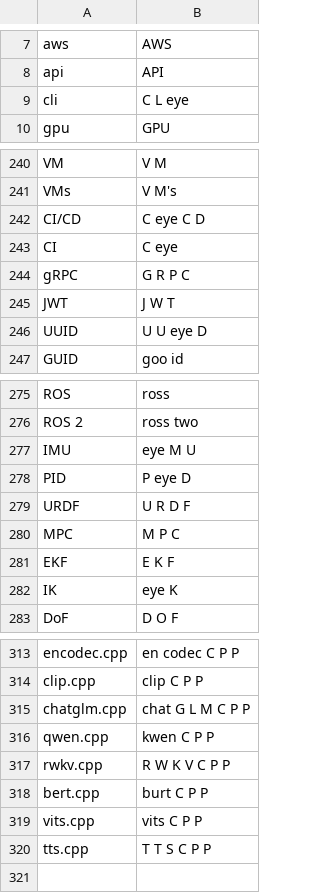
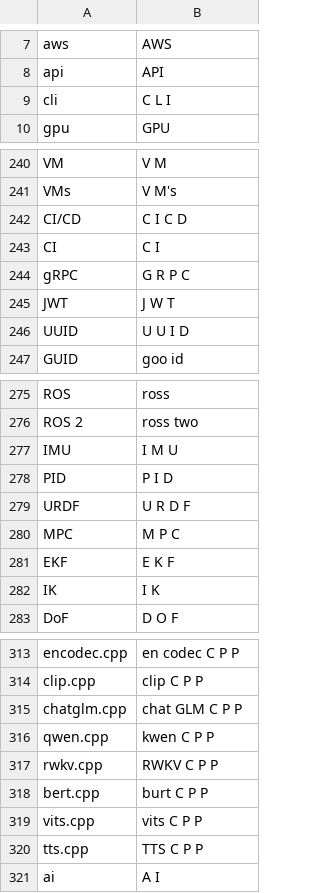
Before and after one commit to KaleComputer/lalala, a TSV file: src/voice/browserSpeech/matcha/en-gb/terms.tsv, drawn as a sheet; only a part is shown, gaps mark what is left out; the diff covers the shown part only.

Commit message:
voice: weekdays end in "day" (Monday "mun-dee"), a one-word sentence rides with the next, acronyms spelled with one stress
- Weekdays: the lexicons took CMUdict's first variant, so most days ended in "-di" and two in "-deɪ". Tuesday to Sunday now end in "-deɪ"
  in both accents. Monday is "mˈʌn dˌi": the nano voices glide its unstressed "-deɪ" into "-die", and this form scores best by sound
  (goodness of pronunciation, wav2vec2 espeak phones) on Simone and on the British voices.
- takeSentences: a one-word sentence ("Four.", "Monday.") is sent together with the next one. Both models garble a word said alone
  ("Four." -> "Forwarding", "Five." -> "5-0"). Whisper on the numbered list across all voices: 85.5% -> 94.5%, four/five 31+24/80 -> 80/80.
- Acronyms: a run of single capitals ("G P U") and a lexicon entry that is only letter names (CMUdict "cpu", "pr", "url") are spelled
  one way, with letters apart and only the last stressed. Separate words stressed every letter (a pause after each), and glued ones
  blurred into "CKU" on Kenzie. terms.tsv writes letter names as capitals ("A P I"), and lowercase "ai" reads as the letters.

Daily check (evals pron-daily): weekdays, months, number words and acronyms are permanent cases now.

Claude Opus 5.5 · Claude Code

```diff
--- a/src/voice/browserSpeech/matcha/en-gb/terms.tsv
+++ b/src/voice/browserSpeech/matcha/en-gb/terms.tsv
@@ -8,3 +8,3 @@ aws	AWS
 api	API
-cli	C L eye
+cli	C L I
 gpu	GPU
@@ -241,7 +241,7 @@ VM	V M
 VMs	V M's
-CI/CD	C eye C D
-CI	C eye
+CI/CD	C I C D
+CI	C I
 gRPC	G R P C
 JWT	J W T
-UUID	U U eye D
+UUID	U U I D
 GUID	goo id
@@ -276,4 +276,4 @@ ROS	ross
 ROS 2	ross two
-IMU	eye M U
-PID	P eye D
+IMU	I M U
+PID	P I D
 URDF	U R D F
@@ -281,3 +281,3 @@ MPC	M P C
 EKF	E K F
-IK	eye K
+IK	I K
 DoF	D O F
@@ -314,7 +314,8 @@ encodec.cpp	en codec C P P
 clip.cpp	clip C P P
-chatglm.cpp	chat G L M C P P
+chatglm.cpp	chat GLM C P P
 qwen.cpp	kwen C P P
-rwkv.cpp	R W K V C P P
+rwkv.cpp	RWKV C P P
 bert.cpp	burt C P P
 vits.cpp	vits C P P
-tts.cpp	T T S C P P
+tts.cpp	TTS C P P
+ai	A I
```
Also changed, not shown: 20 edited cells elsewhere in this file, src/voice/browserSpeech/matcha/terms.tsv, 4 other files.
